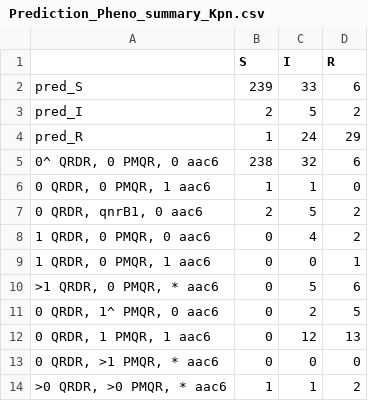
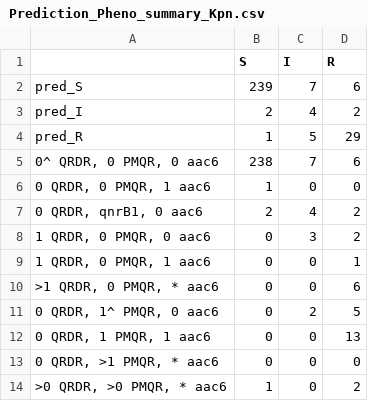
Before and after one commit to klebgenomics/cipropaper, a CSV file: Validation/Oxfordshire_ValidationOutput/Prediction_Pheno_summary_Kpn.csv, drawn as a sheet.

Commit message:
editing validation and adding validation Table S3 and S4

```diff
--- a/Validation/Oxfordshire_ValidationOutput/Prediction_Pheno_summary_Kpn.csv
+++ b/Validation/Oxfordshire_ValidationOutput/Prediction_Pheno_summary_Kpn.csv
@@ -1,14 +1,14 @@
 "","S","I","R"
-"pred_S",239,33,6
-"pred_I",2,5,2
-"pred_R",1,24,29
-"0^ QRDR, 0 PMQR, 0 aac6",238,32,6
-"0 QRDR, 0 PMQR, 1 aac6",1,1,0
-"0 QRDR, qnrB1, 0 aac6",2,5,2
-"1 QRDR, 0 PMQR, 0 aac6",0,4,2
+"pred_S",239,7,6
+"pred_I",2,4,2
+"pred_R",1,5,29
+"0^ QRDR, 0 PMQR, 0 aac6",238,7,6
+"0 QRDR, 0 PMQR, 1 aac6",1,0,0
+"0 QRDR, qnrB1, 0 aac6",2,4,2
+"1 QRDR, 0 PMQR, 0 aac6",0,3,2
 "1 QRDR, 0 PMQR, 1 aac6",0,0,1
-">1 QRDR, 0 PMQR, * aac6",0,5,6
+">1 QRDR, 0 PMQR, * aac6",0,0,6
 "0 QRDR, 1^ PMQR, 0 aac6",0,2,5
-"0 QRDR, 1 PMQR, 1 aac6",0,12,13
+"0 QRDR, 1 PMQR, 1 aac6",0,0,13
 "0 QRDR, >1 PMQR, * aac6",0,0,0
-">0 QRDR, >0 PMQR, * aac6",1,1,2
+">0 QRDR, >0 PMQR, * aac6",1,0,2
```
Also changed, not shown: Validation/Oxfordshire_ValidationOutput/Prediction_Pheno_summary_Kvv.csv, 10 other files.
